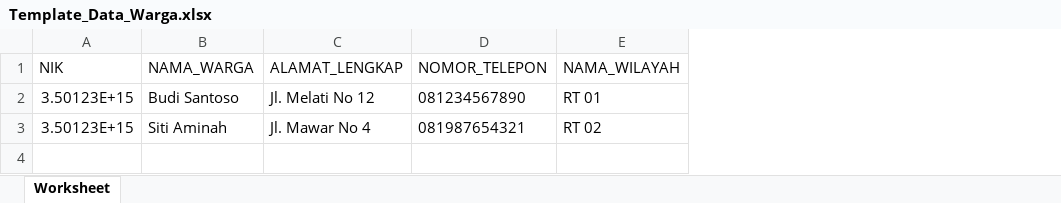
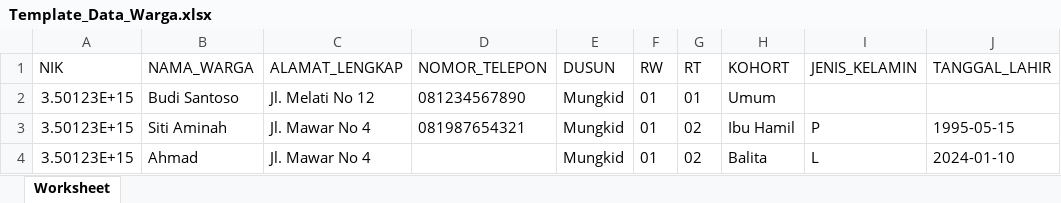
Before and after one commit to Hanifahsalsabila/ews_system, an Excel workbook: public/Template_Data_Warga.xlsx, sheet Worksheet, drawn as a sheet; values as stored, in another font and other column widths than the file's, no borders; removed rows and columns are numbered as before the commit, all else as after; the diff names each change by its address in the sheet, - before the commit and + after, or states it on an @@ line.

```diff
--- a/public/Template_Data_Warga.xlsx (sheet Worksheet)
+++ b/public/Template_Data_Warga.xlsx (sheet Worksheet)
-column E (NAMA_WILAYAH), rows 2-3: RT 01 | RT 02
+column E (DUSUN), rows 2-3: Mungkid | Mungkid
+column F (RW), rows 2-3: 01 | 01
+column G (RT), rows 2-3: 01 | 02
+column H (KOHORT), rows 2-3: Umum | Ibu Hamil
+column I (JENIS_KELAMIN), row 3: P
+column J (TANGGAL_LAHIR), row 3: 1995-05-15
+row 4: 3.50123E+15 | Ahmad | Jl. Mawar No 4 |  | Mungkid | 01 | 02 | Balita | L | 2024-01-10
```
Also changed, not shown: 27 other files.
